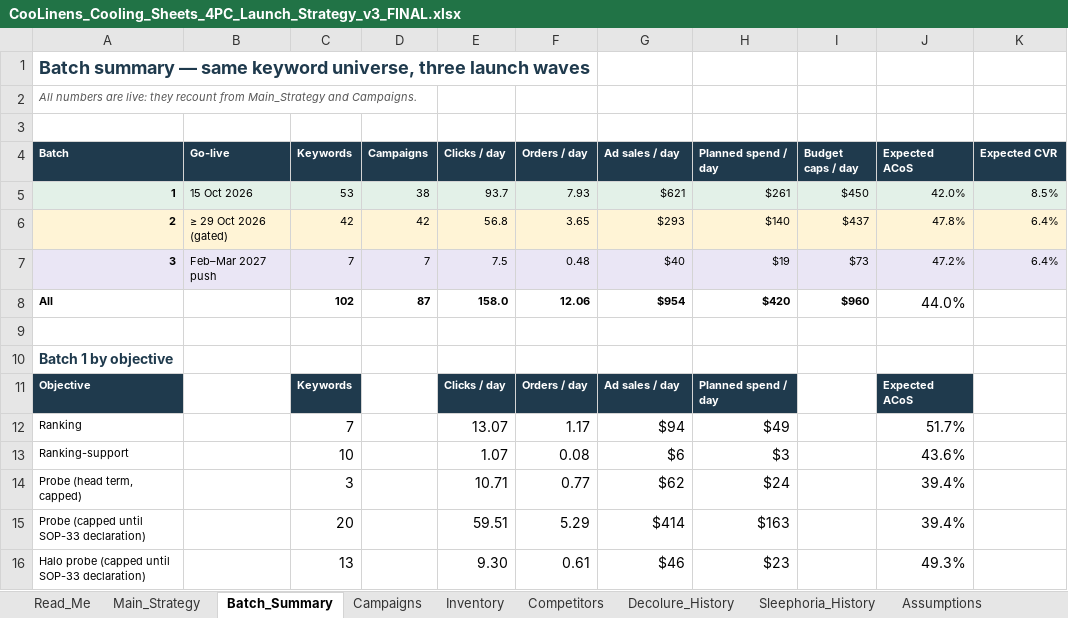
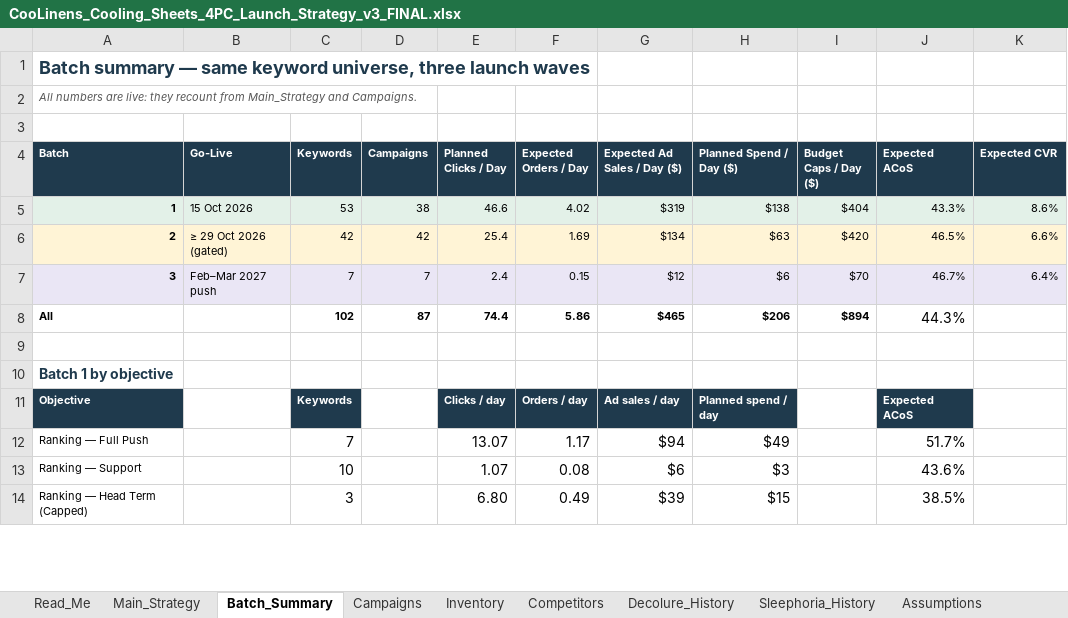
Before and after one commit to zarlish-web/PPC-Audit-, an Excel workbook: launch/CooLinens_Cooling_Sheets_4PC_Launch_Strategy_v3_FINAL.xlsx, sheet Batch_Summary, drawn as a sheet; only a part is shown; values as stored, in another font and other column widths than the file's, no borders; removed rows and columns are numbered as before the commit, all else as after; the diff covers the shown part only; the diff names each change by its address in the sheet, - before the commit and + after, or states it on an @@ line.

```diff
--- a/launch/CooLinens_Cooling_Sheets_4PC_Launch_Strategy_v3_FINAL.xlsx (sheet Batch_Summary)
+++ b/launch/CooLinens_Cooling_Sheets_4PC_Launch_Strategy_v3_FINAL.xlsx (sheet Batch_Summary)
-B4: Go-live
+B4: Go-Live
-E4: Clicks / day
+E4: Planned Clicks / Day
-F4: Orders / day
+F4: Expected Orders / Day
-G4: Ad sales / day
+G4: Expected Ad Sales / Day ($)
-H4: Planned spend / day
+H4: Planned Spend / Day ($)
-I4: Budget caps / day
+I4: Budget Caps / Day ($)
-E5 (Planned Clicks / Day): 93.7
+E5 (Planned Clicks / Day): 46.6
-F5 (Expected Orders / Day): 7.93
+F5 (Expected Orders / Day): 4.02
-G5 (Expected Ad Sales / Day ($)): $621
+G5 (Expected Ad Sales / Day ($)): $319
-H5 (Planned Spend / Day ($)): $261
+H5 (Planned Spend / Day ($)): $138
-I5 (Budget Caps / Day ($)): $450
+I5 (Budget Caps / Day ($)): $404
-J5 (Expected ACoS): 42.0%
+J5 (Expected ACoS): 43.3%
-K5 (Expected CVR): 8.5%
+K5 (Expected CVR): 8.6%
-E6 (Planned Clicks / Day): 56.8
+E6 (Planned Clicks / Day): 25.4
-F6 (Expected Orders / Day): 3.65
+F6 (Expected Orders / Day): 1.69
-G6 (Expected Ad Sales / Day ($)): $293
+G6 (Expected Ad Sales / Day ($)): $134
-H6 (Planned Spend / Day ($)): $140
+H6 (Planned Spend / Day ($)): $63
-I6 (Budget Caps / Day ($)): $437
+I6 (Budget Caps / Day ($)): $420
-J6 (Expected ACoS): 47.8%
+J6 (Expected ACoS): 46.5%
-K6 (Expected CVR): 6.4%
+K6 (Expected CVR): 6.6%
-E7 (Planned Clicks / Day): 7.5
+E7 (Planned Clicks / Day): 2.4
-F7 (Expected Orders / Day): 0.48
+F7 (Expected Orders / Day): 0.15
-G7 (Expected Ad Sales / Day ($)): $40
+G7 (Expected Ad Sales / Day ($)): $12
-H7 (Planned Spend / Day ($)): $19
+H7 (Planned Spend / Day ($)): $6
-I7 (Budget Caps / Day ($)): $73
+I7 (Budget Caps / Day ($)): $70
-J7 (Expected ACoS): 47.2%
+J7 (Expected ACoS): 46.7%
-E8 (Planned Clicks / Day): 158.0
+E8 (Planned Clicks / Day): 74.4
-F8 (Expected Orders / Day): 12.06
+F8 (Expected Orders / Day): 5.86
-G8 (Expected Ad Sales / Day ($)): $954
+G8 (Expected Ad Sales / Day ($)): $465
-H8 (Planned Spend / Day ($)): $420
+H8 (Planned Spend / Day ($)): $206
-I8 (Budget Caps / Day ($)): $960
+I8 (Budget Caps / Day ($)): $894
-J8 (Expected ACoS): 44.0%
+J8 (Expected ACoS): 44.3%
-A12 (Batch): Ranking
+A12 (Batch): Ranking — Full Push
-A13 (Batch): Ranking-support
+A13 (Batch): Ranking — Support
-row 14: Probe (head term, capped) |  | 3 |  | 10.71 | 0.77 | $62 | $24 |  | 39.4%
-row 15: Probe (capped until SOP-33 declaration) |  | 20 |  | 59.51 | 5.29 | $414 | $163 |  | 39.4%
-row 16: Halo probe (capped until SOP-33 declaration) |  | 13 |  | 9.30 | 0.61 | $46 | $23 |  | 49.3%
+row 14: Ranking — Head Term (Capped) |  | 3 |  | 6.80 | 0.49 | $39 | $15 |  | 38.5%
```
Also changed, not shown: 2 added rows and 1 edited cell elsewhere in this sheet, sheet Main_Strategy, sheet Campaigns, sheet Inventory, sheet Assumptions, sheet Read_Me, formulas that keep their value.
